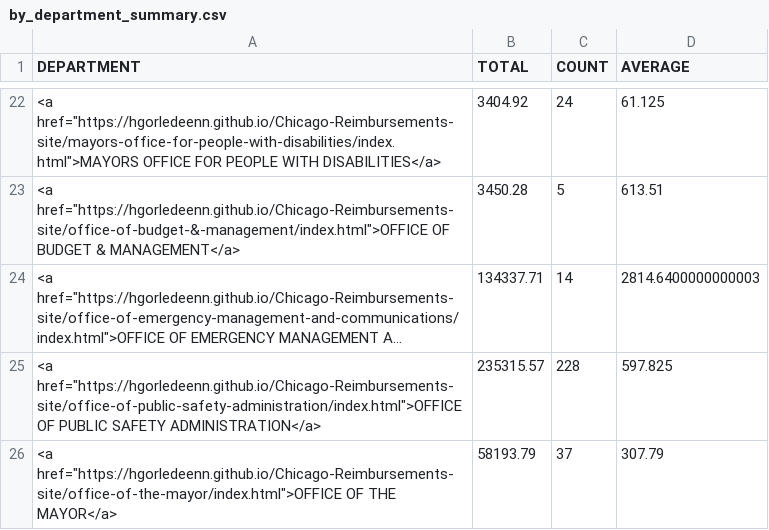
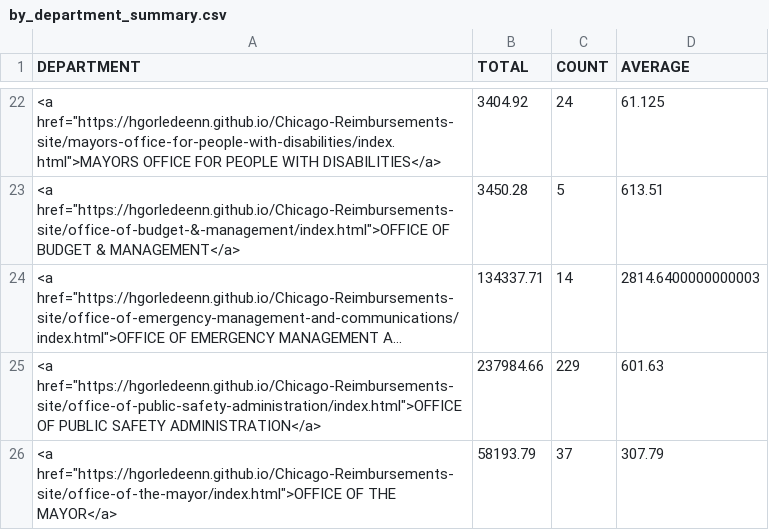
Before and after one commit to hgorledeenn/Chicago-Reimbursements-site, a CSV file: docs/by_department_summary.csv, drawn as a sheet; only a part is shown, gaps mark what is left out; long unchanged cells end in …; the diff names each change by its address in the sheet, - before the commit and + after, or states it on an @@ line.

```diff
--- a/docs/by_department_summary.csv
+++ b/docs/by_department_summary.csv
-B25 (TOTAL): 235315.57
+B25 (TOTAL): 237984.66
-C25 (COUNT): 228
+C25 (COUNT): 229
-D25 (AVERAGE): 597.825
+D25 (AVERAGE): 601.63
```
Also changed, not shown: docs/dept-csvs/office-of-public-safety-administration.csv, employee_reimbursements.csv.
